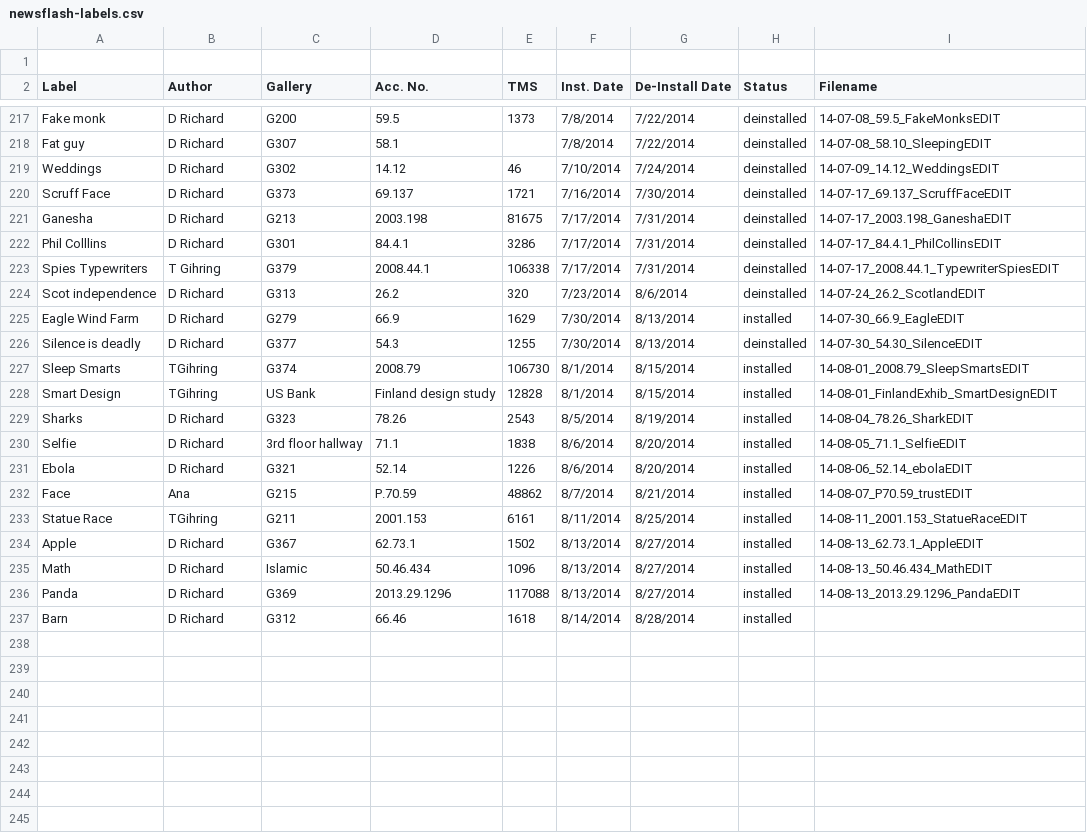
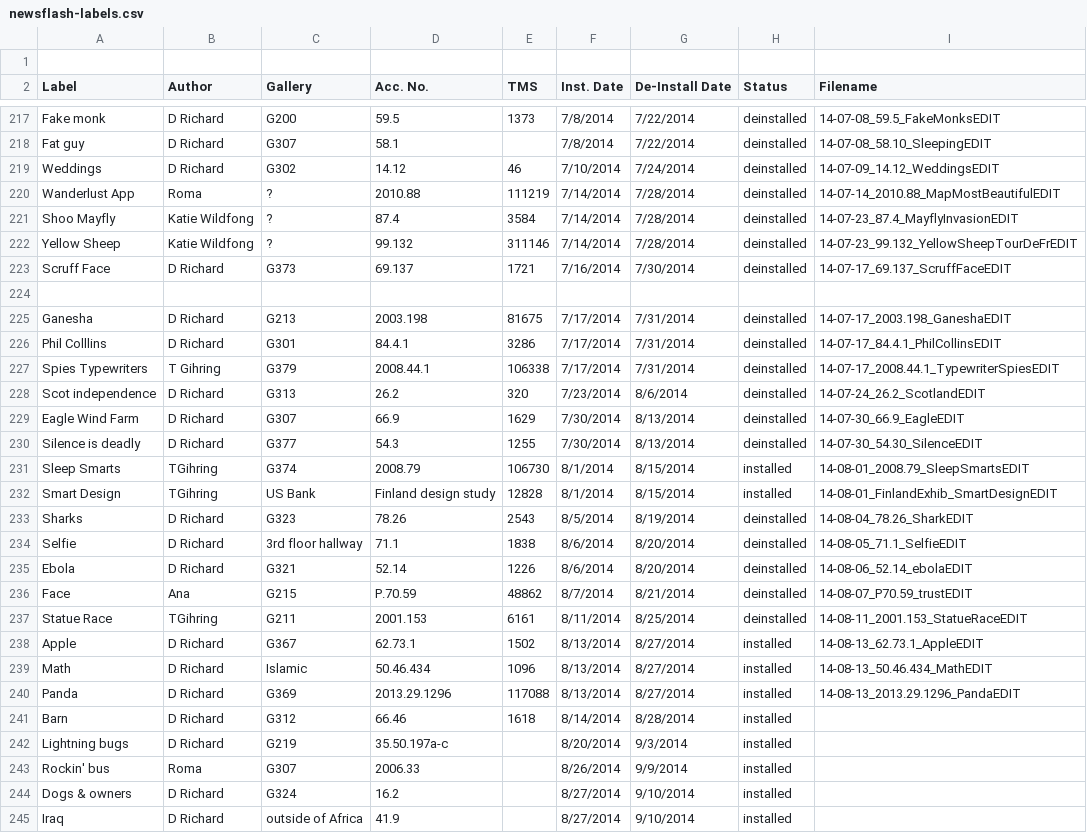
Before and after one commit to artsmia/newsflash, a CSV file: newsflash-labels.csv, drawn as a sheet; only a part is shown, gaps mark what is left out.

```diff
--- a/newsflash-labels.csv
+++ b/newsflash-labels.csv
@@ -219,3 +219,7 @@ Fat guy,D Richard,G307,58.1,,7/8/2014,7/22/2014,deinstalled,14-07-08_58.10_Sleep
 Weddings,D Richard,G302,14.12,46,7/10/2014,7/24/2014,deinstalled,14-07-09_14.12_WeddingsEDIT
+Wanderlust App,Roma,?,2010.88,111219,7/14/2014,7/28/2014,deinstalled,14-07-14_2010.88_MapMostBeautifulEDIT
+Shoo Mayfly,Katie Wildfong,?,87.4,3584,7/14/2014,7/28/2014,deinstalled,14-07-23_87.4_MayflyInvasionEDIT
+Yellow Sheep,Katie Wildfong,? ,99.132,311146,7/14/2014,7/28/2014,deinstalled,14-07-23_99.132_YellowSheepTourDeFrEDIT
 Scruff Face,D Richard,G373,69.137,1721,7/16/2014,7/30/2014,deinstalled,14-07-17_69.137_ScruffFaceEDIT
+,,,,,,,,
 Ganesha,D Richard,G213,2003.198,81675,7/17/2014,7/31/2014,deinstalled,14-07-17_2003.198_GaneshaEDIT
@@ -224,3 +228,3 @@ Spies Typewriters,T Gihring,G379,2008.44.1,106338,7/17/2014,7/31/2014,deinstalle
 Scot independence,D Richard,G313,26.2,320,7/23/2014,8/6/2014,deinstalled,14-07-24_26.2_ScotlandEDIT
-Eagle Wind Farm,D Richard,G279,66.9,1629,7/30/2014,8/13/2014,installed,14-07-30_66.9_EagleEDIT
+Eagle Wind Farm,D Richard,G307,66.9,1629,7/30/2014,8/13/2014,deinstalled,14-07-30_66.9_EagleEDIT
 Silence is deadly,D Richard,G377,54.3,1255,7/30/2014,8/13/2014,deinstalled,14-07-30_54.30_SilenceEDIT
@@ -228,7 +232,7 @@ Sleep Smarts,TGihring,G374,2008.79,106730,8/1/2014,8/15/2014,installed,14-08-01_
 Smart Design,TGihring,US Bank,Finland design study,12828,8/1/2014,8/15/2014,installed,14-08-01_FinlandExhib_SmartDesignEDIT
-Sharks,D Richard,G323,78.26,2543,8/5/2014,8/19/2014,installed,14-08-04_78.26_SharkEDIT
-Selfie,D Richard,3rd floor hallway,71.1,1838,8/6/2014,8/20/2014,installed,14-08-05_71.1_SelfieEDIT
-Ebola,D Richard,G321,52.14,1226,8/6/2014,8/20/2014,installed,14-08-06_52.14_ebolaEDIT
-Face,Ana,G215,P.70.59,48862,8/7/2014,8/21/2014,installed,14-08-07_P70.59_trustEDIT
-Statue Race,TGihring,G211,2001.153,6161,8/11/2014,8/25/2014,installed,14-08-11_2001.153_StatueRaceEDIT
+Sharks,D Richard,G323,78.26,2543,8/5/2014,8/19/2014,deinstalled,14-08-04_78.26_SharkEDIT
+Selfie,D Richard,3rd floor hallway,71.1,1838,8/6/2014,8/20/2014,deinstalled,14-08-05_71.1_SelfieEDIT
+Ebola,D Richard,G321,52.14,1226,8/6/2014,8/20/2014,deinstalled,14-08-06_52.14_ebolaEDIT
+Face,Ana,G215,P.70.59,48862,8/7/2014,8/21/2014,deinstalled,14-08-07_P70.59_trustEDIT
+Statue Race,TGihring,G211,2001.153,6161,8/11/2014,8/25/2014,deinstalled,14-08-11_2001.153_StatueRaceEDIT
 Apple,D Richard,G367,62.73.1,1502,8/13/2014,8/27/2014,installed,14-08-13_62.73.1_AppleEDIT
@@ -237 +241,5 @@ Panda,D Richard,G369,2013.29.1296,117088,8/13/2014,8/27/2014,installed,14-08-13_
 Barn,D Richard,G312,66.46,1618,8/14/2014,8/28/2014,installed,
+Lightning bugs,D Richard,G219,35.50.197a-c,,8/20/2014,9/3/2014,installed,
+Rockin' bus,Roma,G307,2006.33,,8/26/2014,9/9/2014,installed,
+Dogs & owners,D Richard,G324,16.2,,8/27/2014,9/10/2014,installed,
+Iraq,D Richard,outside of Africa,41.9,,8/27/2014,9/10/2014,installed,
```
Also changed, not shown: 8 other files.
